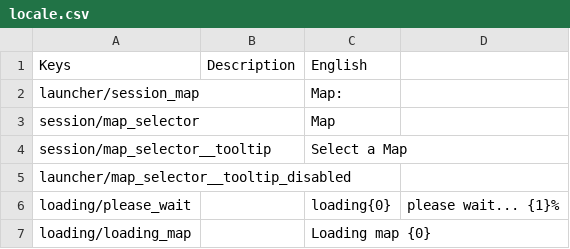
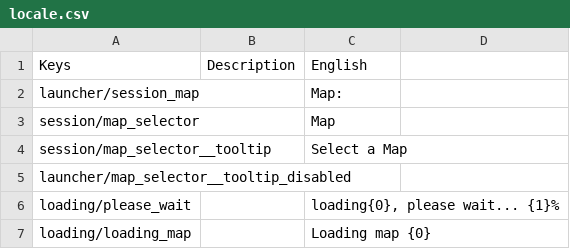
Before and after one commit to Insprill/dv-mapify, a CSV file: locale.csv, drawn as a sheet.

Commit message:
Fix loading/please_wait locale line

```diff
--- a/locale.csv
+++ b/locale.csv
@@ -5,3 +5,3 @@ session/map_selector__tooltip,,Select a Map
 launcher/map_selector__tooltip_disabled,,
-loading/please_wait,,loading{0}, please wait... {1}%
+loading/please_wait,,"loading{0}, please wait... {1}%"
 loading/loading_map,,Loading map {0}
```
